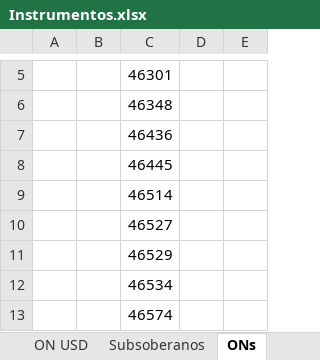
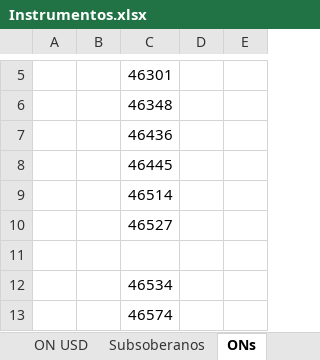
Before and after one commit to Ignacio-Talento/Monitor-SoberanosARG, an Excel workbook: Instrumentos.xlsx, sheet ONs, drawn as a sheet; only a part is shown, gaps mark what is left out; values as stored, in another font and other column widths than the file's, no borders; the diff names each change by its address in the sheet, - before the commit and + after, or states it on an @@ line.

```diff
--- a/Instrumentos.xlsx (sheet ONs)
+++ b/Instrumentos.xlsx (sheet ONs)
-C11: 46529
+C11: (empty)
```
